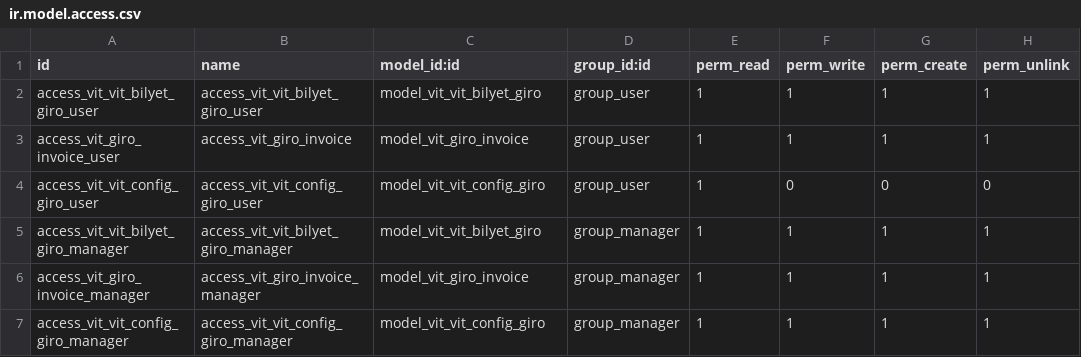
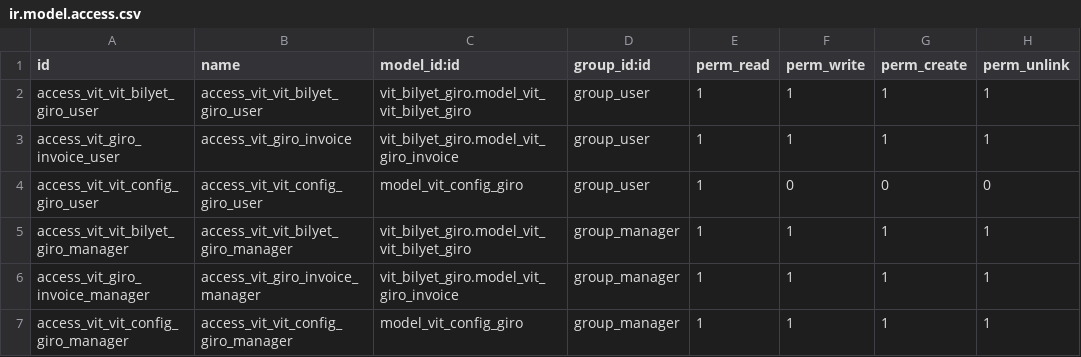
Before and after one commit to richardangga/vit_bilyet_giro, a CSV file: security/ir.model.access.csv, drawn as a sheet.

```diff
--- a/security/ir.model.access.csv
+++ b/security/ir.model.access.csv
@@ -1,7 +1,7 @@
 "id","name","model_id:id","group_id:id","perm_read","perm_write","perm_create","perm_unlink"
-access_vit_vit_bilyet_giro_user,access_vit_vit_bilyet_giro_user,model_vit_vit_bilyet_giro,group_user,1,1,1,1
-access_vit_giro_invoice_user,access_vit_giro_invoice,model_vit_giro_invoice,group_user,1,1,1,1
-access_vit_vit_config_giro_user,access_vit_vit_config_giro_user,model_vit_vit_config_giro,group_user,1,0,0,0
-access_vit_vit_bilyet_giro_manager,access_vit_vit_bilyet_giro_manager,model_vit_vit_bilyet_giro,group_manager,1,1,1,1
-access_vit_giro_invoice_manager,access_vit_giro_invoice_manager,model_vit_giro_invoice,group_manager,1,1,1,1
-access_vit_vit_config_giro_manager,access_vit_vit_config_giro_manager,model_vit_vit_config_giro,group_manager,1,1,1,1
+access_vit_vit_bilyet_giro_user,access_vit_vit_bilyet_giro_user,vit_bilyet_giro.model_vit_vit_bilyet_giro,group_user,1,1,1,1
+access_vit_giro_invoice_user,access_vit_giro_invoice,vit_bilyet_giro.model_vit_giro_invoice,group_user,1,1,1,1
+access_vit_vit_config_giro_user,access_vit_vit_config_giro_user,model_vit_config_giro,group_user,1,0,0,0
+access_vit_vit_bilyet_giro_manager,access_vit_vit_bilyet_giro_manager,vit_bilyet_giro.model_vit_vit_bilyet_giro,group_manager,1,1,1,1
+access_vit_giro_invoice_manager,access_vit_giro_invoice_manager,vit_bilyet_giro.model_vit_giro_invoice,group_manager,1,1,1,1
+access_vit_vit_config_giro_manager,access_vit_vit_config_giro_manager,model_vit_config_giro,group_manager,1,1,1,1
```
Also changed, not shown: 2 other files.
